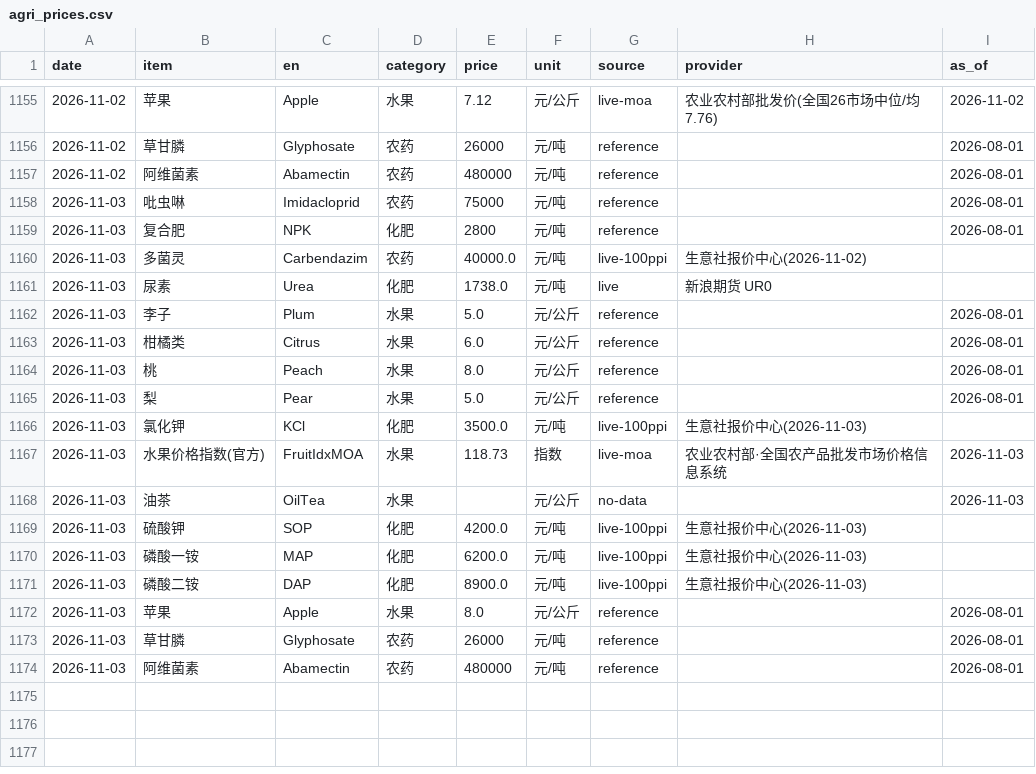
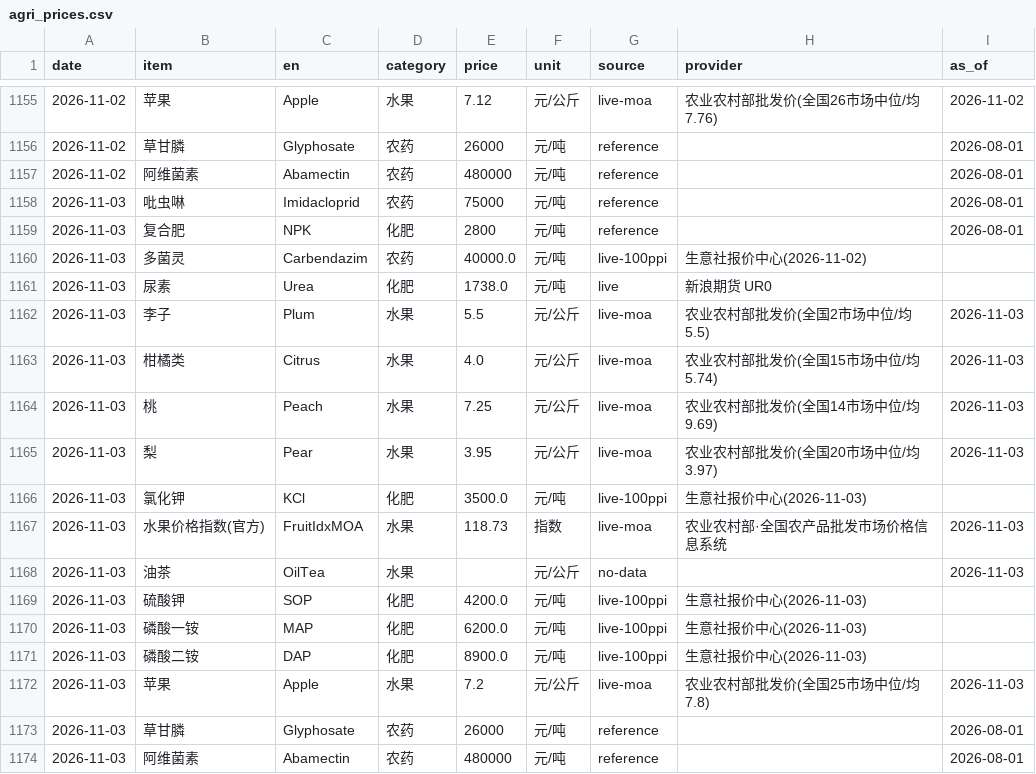
Before and after one commit to fenggg1988/agri-price-tracker, a CSV file: data/agri_prices.csv, drawn as a sheet; only a part is shown, gaps mark what is left out.

```diff
--- a/data/agri_prices.csv
+++ b/data/agri_prices.csv
@@ -1161,6 +1161,6 @@
 2026-11-03,尿素,Urea,化肥,1738.0,元/吨,live,新浪期货 UR0,
-2026-11-03,李子,Plum,水果,5.0,元/公斤,reference,,2026-08-01
-2026-11-03,柑橘类,Citrus,水果,6.0,元/公斤,reference,,2026-08-01
-2026-11-03,桃,Peach,水果,8.0,元/公斤,reference,,2026-08-01
-2026-11-03,梨,Pear,水果,5.0,元/公斤,reference,,2026-08-01
+2026-11-03,李子,Plum,水果,5.5,元/公斤,live-moa,农业农村部批发价(全国2市场中位/均5.5),2026-11-03
+2026-11-03,柑橘类,Citrus,水果,4.0,元/公斤,live-moa,农业农村部批发价(全国15市场中位/均5.74),2026-11-03
+2026-11-03,桃,Peach,水果,7.25,元/公斤,live-moa,农业农村部批发价(全国14市场中位/均9.69),2026-11-03
+2026-11-03,梨,Pear,水果,3.95,元/公斤,live-moa,农业农村部批发价(全国20市场中位/均3.97),2026-11-03
 2026-11-03,氯化钾,KCl,化肥,3500.0,元/吨,live-100ppi,生意社报价中心(2026-11-03),
@@ -1171,3 +1171,3 @@
 2026-11-03,磷酸二铵,DAP,化肥,8900.0,元/吨,live-100ppi,生意社报价中心(2026-11-03),
-2026-11-03,苹果,Apple,水果,8.0,元/公斤,reference,,2026-08-01
+2026-11-03,苹果,Apple,水果,7.2,元/公斤,live-moa,农业农村部批发价(全国25市场中位/均7.8),2026-11-03
 2026-11-03,草甘膦,Glyphosate,农药,26000,元/吨,reference,,2026-08-01
```
Also changed, not shown: 4 other files.
